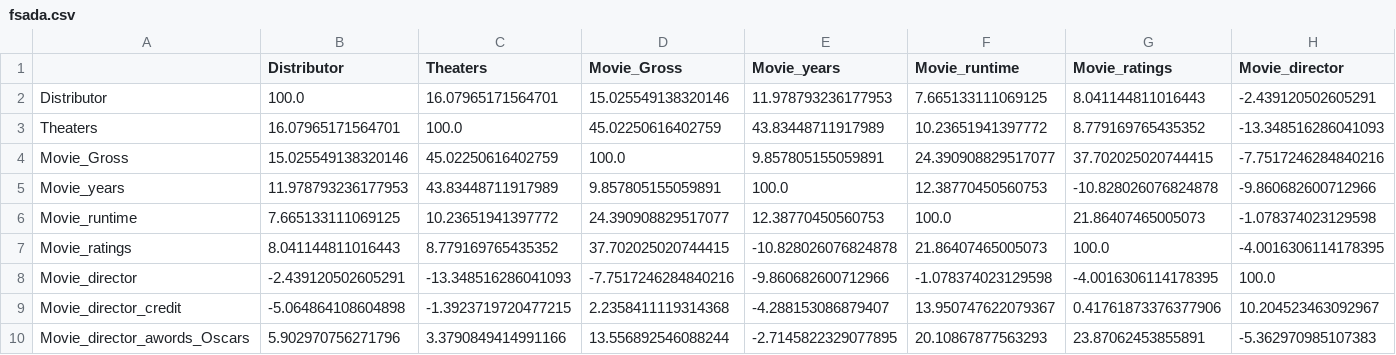
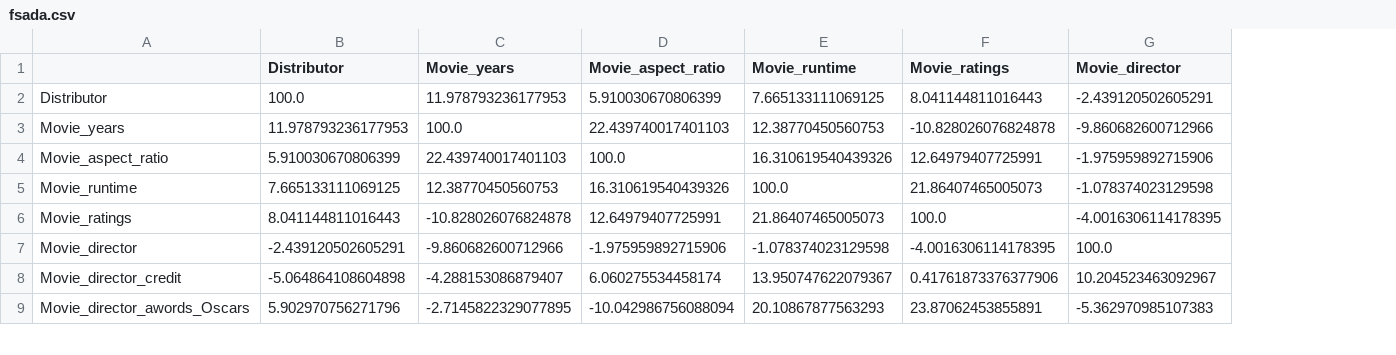
Before and after one commit to PiyumithaNirman/Final_Year_Project, a CSV file: fsada.csv, drawn as a sheet; only a part is shown; removed rows and columns are numbered as before the commit, all else as after; rows hold the shown columns only; the diff names each change by its address in the sheet, - before the commit and + after, or states it on an @@ line.

```diff
--- a/fsada.csv
+++ b/fsada.csv
-column C (Theaters), row 2: 16.07965171564701; rows 5-10: 43.83448711917989 | 10.23651941397772 | 8.779169765435352 | -13.348516286041093 | -1.3923719720477215 | 3.3790849414991166
-column D (Movie_Gross), row 2: 15.025549138320146; rows 5-10: 9.857805155059891 | 24.390908829517077 | 37.702025020744415 | -7.7517246284840216 | 2.2358411119314368 | 13.556892546088244
+column D (Movie_aspect_ratio), rows 2-3: 5.910030670806399 | 22.439740017401103; rows 5-9: 16.310619540439326 | 12.64979407725991 | -1.975959892715906 | 6.060275534458174 | -10.042986756088094
-row 3: Theaters | 16.07965171564701 | 100.0 | 45.02250616402759 | 43.83448711917989 | 10.23651941397772 | 8.779169765435352 | -13.348516286041093
-row 4: Movie_Gross | 15.025549138320146 | 45.02250616402759 | 100.0 | 9.857805155059891 | 24.390908829517077 | 37.702025020744415 | -7.7517246284840216
+row 4: Movie_aspect_ratio | 5.910030670806399 | 22.439740017401103 | 100.0 | 16.310619540439326 | 12.64979407725991 | -1.975959892715906
```
Also changed, not shown: 11 other files.
